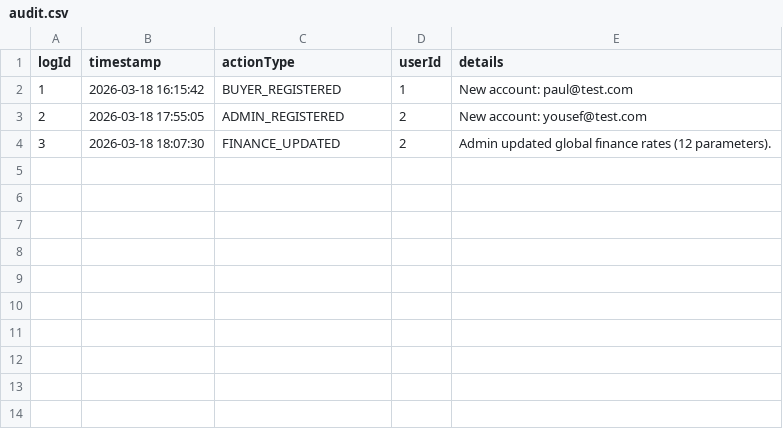
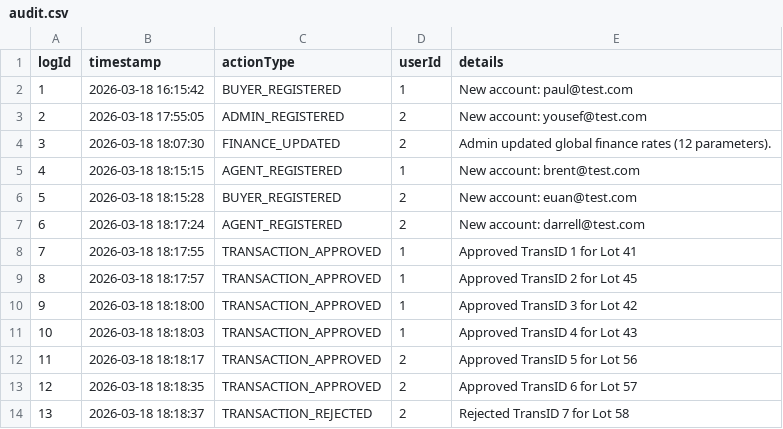
Before and after one commit to Xor-14/pauls-groups-project, a CSV file: Mock Data For Later/audit.csv, drawn as a sheet.

Commit message:
Add mock CSV data and normalize lots.csv
Populate mock dataset files for development/testing: added two agents and one client, appended multiple audit log entries, and replaced empty transactions with six real transaction rows. Normalized numeric fields in lots.csv to float format and updated several lot statuses (e.g. Sold/Reserved) to reflect recent transactions. These changes seed the app with realistic data for local testing and QA.

```diff
--- a/Mock Data For Later/audit.csv
+++ b/Mock Data For Later/audit.csv
@@ -4 +4,11 @@ logId,timestamp,actionType,userId,details
 3,2026-03-18 18:07:30,FINANCE_UPDATED,2,Admin updated global finance rates (12 parameters).
+4,2026-03-18 18:15:15,AGENT_REGISTERED,1,New account: brent@test.com
+5,2026-03-18 18:15:28,BUYER_REGISTERED,2,New account: euan@test.com
+6,2026-03-18 18:17:24,AGENT_REGISTERED,2,New account: darrell@test.com
+7,2026-03-18 18:17:55,TRANSACTION_APPROVED,1,Approved TransID 1 for Lot 41
+8,2026-03-18 18:17:57,TRANSACTION_APPROVED,1,Approved TransID 2 for Lot 45
+9,2026-03-18 18:18:00,TRANSACTION_APPROVED,1,Approved TransID 3 for Lot 42
+10,2026-03-18 18:18:03,TRANSACTION_APPROVED,1,Approved TransID 4 for Lot 43
+11,2026-03-18 18:18:17,TRANSACTION_APPROVED,2,Approved TransID 5 for Lot 56
+12,2026-03-18 18:18:35,TRANSACTION_APPROVED,2,Approved TransID 6 for Lot 57
+13,2026-03-18 18:18:37,TRANSACTION_REJECTED,2,Rejected TransID 7 for Lot 58
```
Also changed, not shown: Mock Data For Later/lots.csv, 3 other files.
